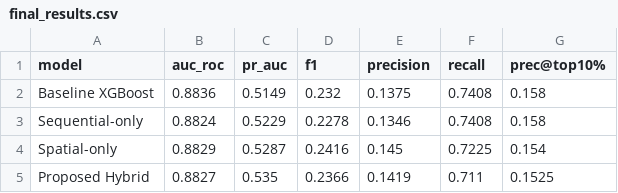
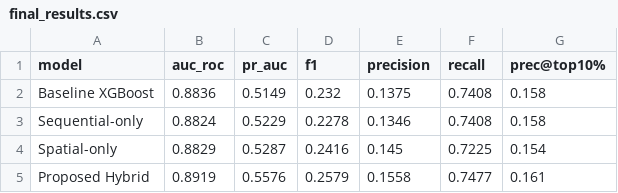
Before and after one commit to GladwinDaniel/hybrid-spatial-sequential-fraud-detection, a CSV file: outputs/reports/final_results.csv, drawn as a sheet.

```diff
--- a/outputs/reports/final_results.csv
+++ b/outputs/reports/final_results.csv
@@ -4,2 +4,2 @@ Sequential-only,0.8824,0.5229,0.2278,0.1346,0.7408,0.158
 Spatial-only,0.8829,0.5287,0.2416,0.145,0.7225,0.154
-Proposed Hybrid,0.8827,0.535,0.2366,0.1419,0.711,0.1525
+Proposed Hybrid,0.8919,0.5576,0.2579,0.1558,0.7477,0.161
```
Also changed, not shown: 13 other files.
